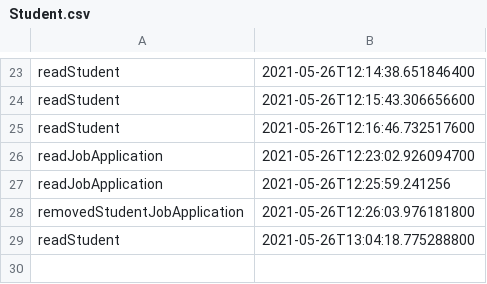
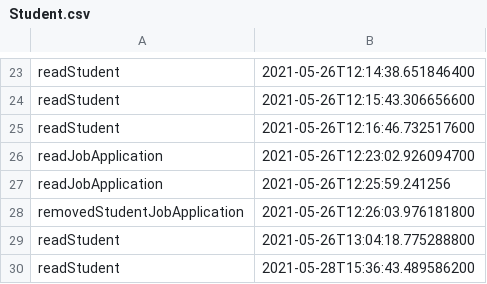
Before and after one commit to andreitudose2000/internship-platform, a CSV file: log/Student.csv, drawn as a sheet; only a part is shown, gaps mark what is left out; the diff names each change by its address in the sheet, - before the commit and + after, or states it on an @@ line.

```diff
--- a/log/Student.csv
+++ b/log/Student.csv
+row 30: readStudent | 2021-05-28T15:36:43.489586200
```
Also changed, not shown: log/Employer.csv, 13 other files.
